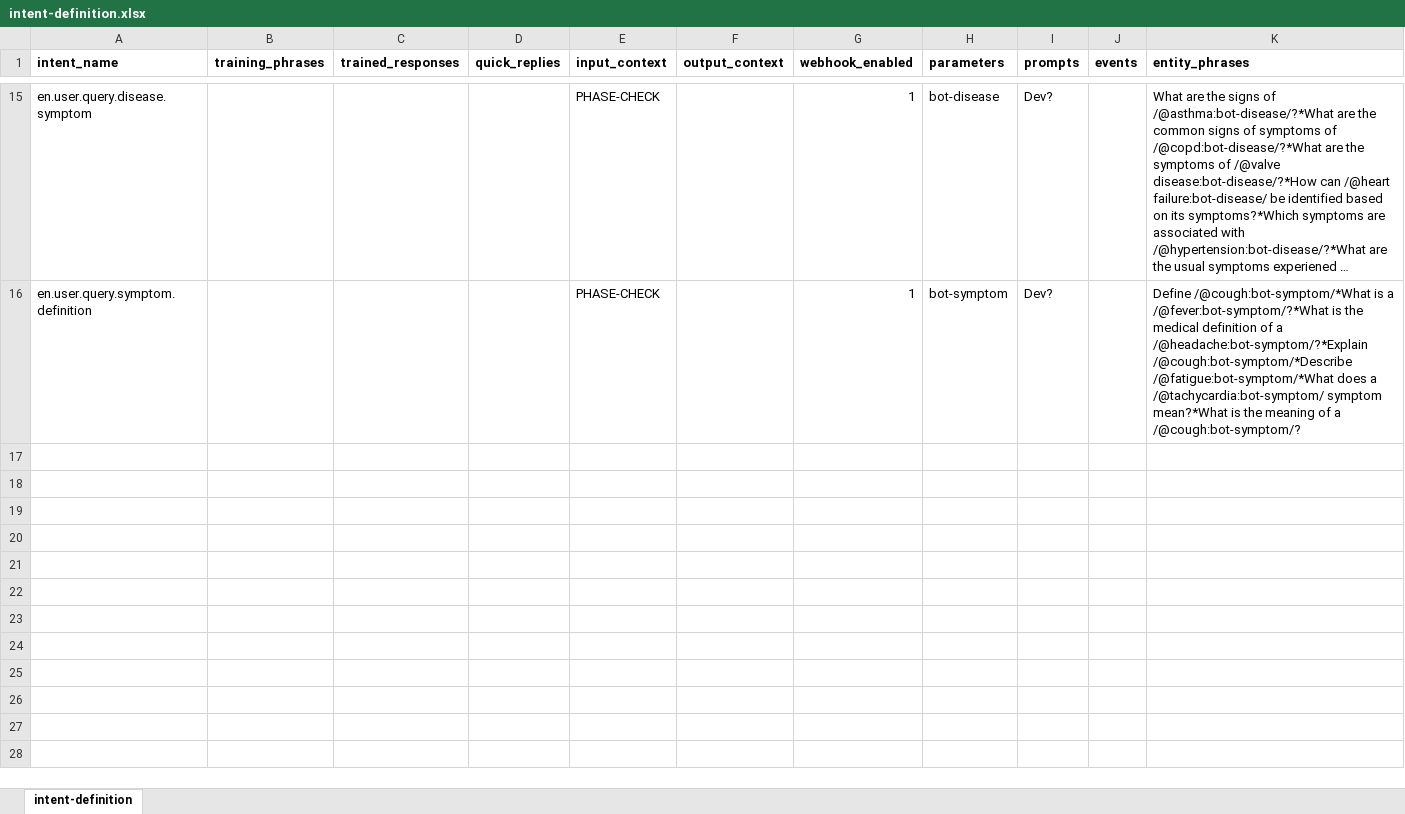
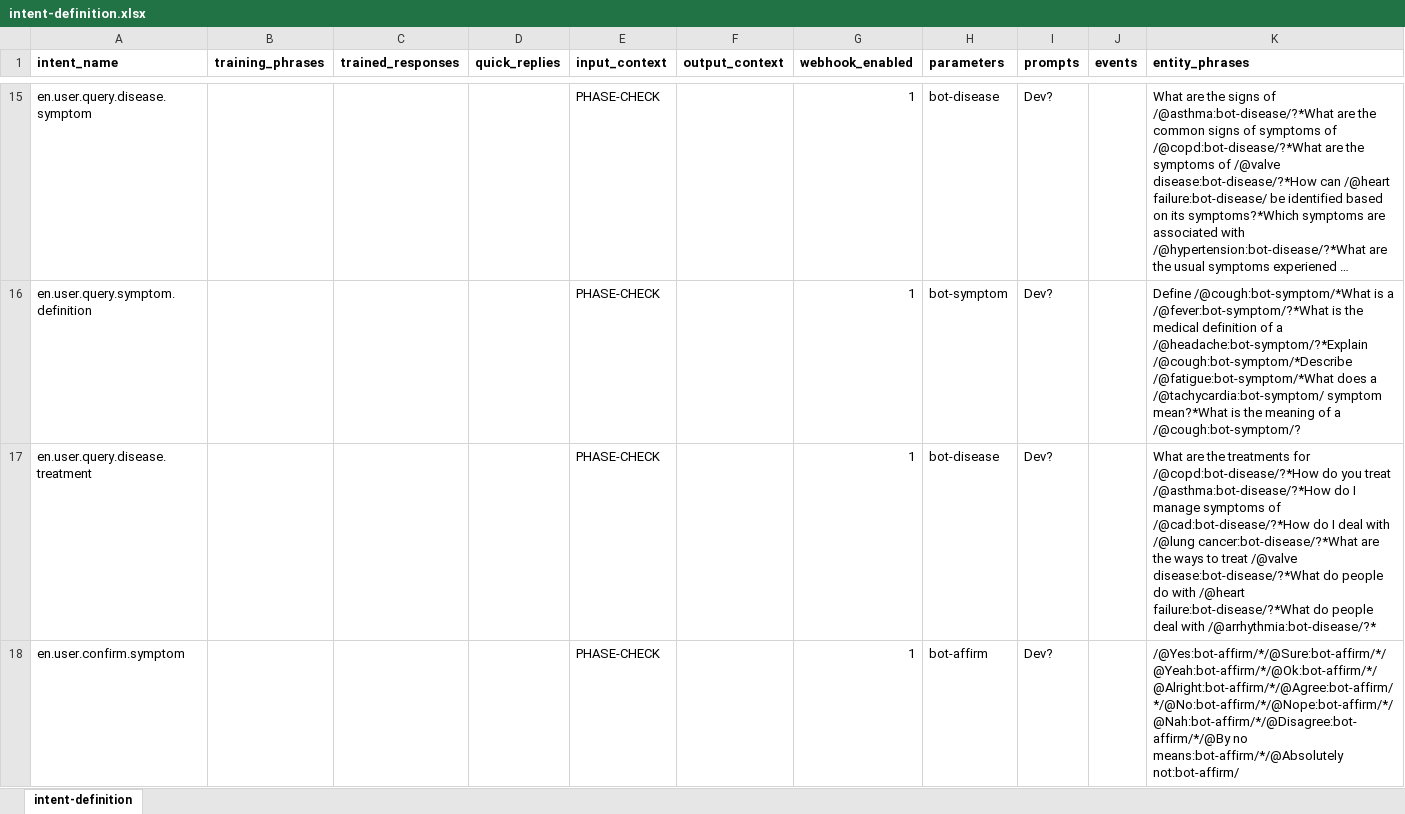
Before and after one commit to mxxnxd/tesis, an Excel workbook: intents/intent-definition.xlsx, sheet intent-definition, drawn as a sheet; only a part is shown, gaps mark what is left out; long unchanged cells end in …; values as stored, in another font and other column widths than the file's, no borders; the diff names each change by its address in the sheet, - before the commit and + after, or states it on an @@ line.

Commit message:
Dialogue JSONs CheckUp Fulfillment w/ RulesEngine

```diff
--- a/intents/intent-definition.xlsx (sheet intent-definition)
+++ b/intents/intent-definition.xlsx (sheet intent-definition)
+row 17: en.user.query.disease.treatment |  |  |  | PHASE-CHECK |  | 1 | bot-disease | Dev? |  | What are the treatments for /@copd:bot-disease/?*How do you treat /@asthma:bot-disease/?*How do I manage symptoms of /@cad:bot-disease/?*How do I deal with /@lung cancer:bot-disease/?*What are the ways to treat /@valve disease:bot-disease/?*What do people do with /@heart failure:bot-disease/?*What do people deal with /@arrhythmia:bot-disease/?*
+row 18: en.user.confirm.symptom |  |  |  | PHASE-CHECK |  | 1 | bot-affirm | Dev? |  | /@Yes:bot-affirm/*/@Sure:bot-affirm/*/@Yeah:bot-affirm/*/@Ok:bot-affirm/*/@Alright:bot-affirm/*/@Agree:bot-affirm/*/@No:bot-affirm/*/@Nope:bot-affirm/*/@Nah:bot-affirm/*/@Disagree:bot-affirm/*/@By no means:bot-affirm/*/@Absolutely not:bot-affirm/
```
Also changed, not shown: 17 other files.
